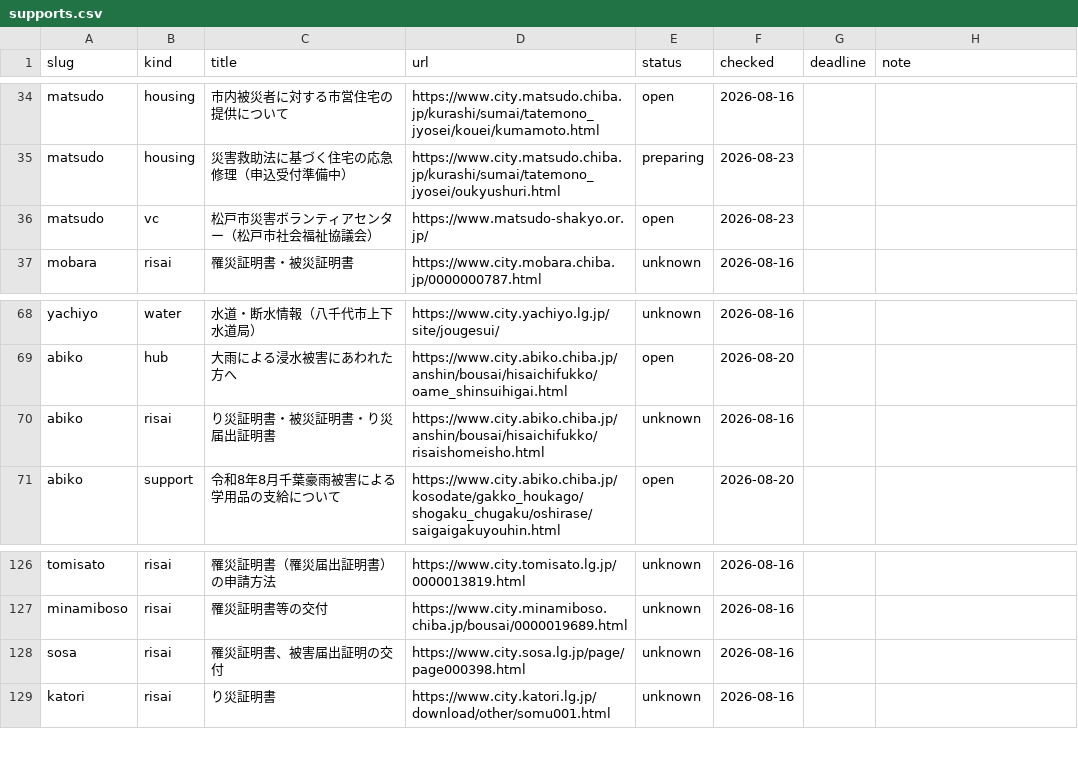
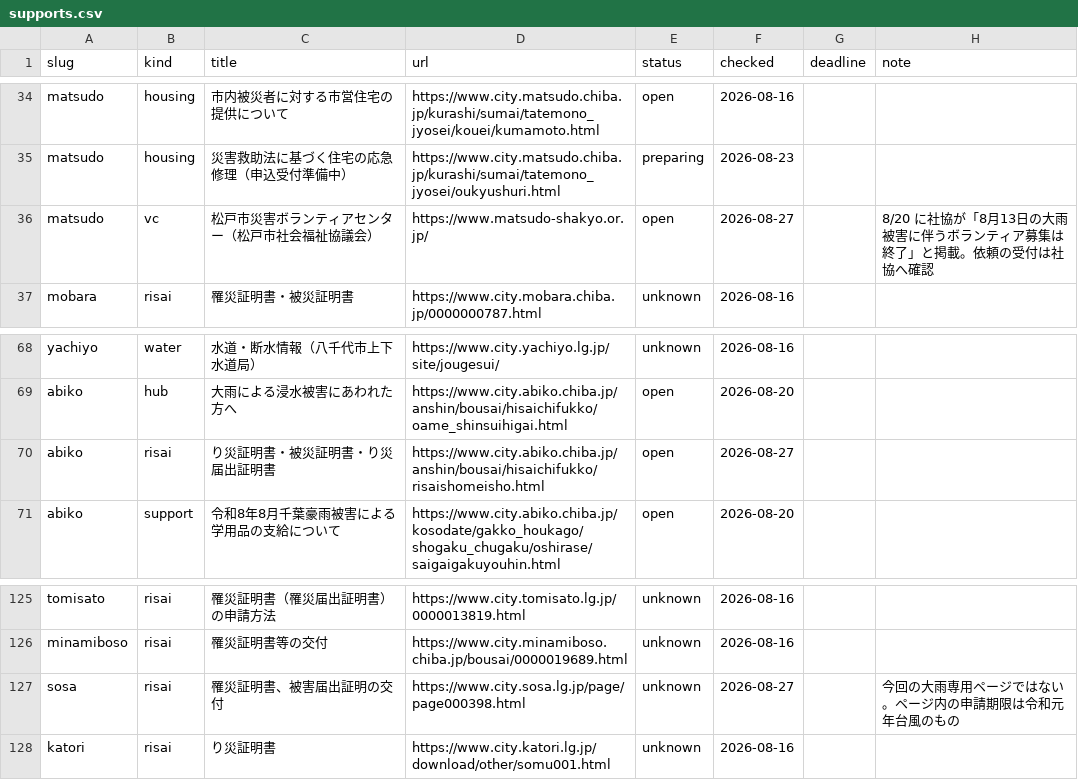
Before and after one commit to office626/r808chibagouu, a CSV file: data/supports.csv, drawn as a sheet; only a part is shown, gaps mark what is left out; the diff covers the shown part only.

```diff
--- a/data/supports.csv
+++ b/data/supports.csv
@@ -35,3 +35,3 @@ matsudo,housing,市内被災者に対する市営住宅の提供について,htt
 matsudo,housing,災害救助法に基づく住宅の応急修理（申込受付準備中）,https://www.city.matsudo.chiba.jp/kurashi/sumai/tatemono_jyosei/oukyushuri.html,preparing,2026-08-23,,
-matsudo,vc,松戸市災害ボランティアセンター（松戸市社会福祉協議会）,https://www.matsudo-shakyo.or.jp/,open,2026-08-23,,
+matsudo,vc,松戸市災害ボランティアセンター（松戸市社会福祉協議会）,https://www.matsudo-shakyo.or.jp/,open,2026-08-27,,8/20 に社協が「8月13日の大雨被害に伴うボランティア募集は終了」と掲載。依頼の受付は社協へ確認
 mobara,risai,罹災証明書・被災証明書,https://www.city.mobara.chiba.jp/0000000787.html,unknown,2026-08-16,,
@@ -69,3 +69,3 @@ yachiyo,water,水道・断水情報（八千代市上下水道局）,https://www
 abiko,hub,大雨による浸水被害にあわれた方へ,https://www.city.abiko.chiba.jp/anshin/bousai/hisaichifukko/oame_shinsuihigai.html,open,2026-08-20,,
-abiko,risai,り災証明書・被災証明書・り災届出証明書,https://www.city.abiko.chiba.jp/anshin/bousai/hisaichifukko/risaishomeisho.html,unknown,2026-08-16,,
+abiko,risai,り災証明書・被災証明書・り災届出証明書,https://www.city.abiko.chiba.jp/anshin/bousai/hisaichifukko/risaishomeisho.html,open,2026-08-27,,
 abiko,support,令和8年8月千葉豪雨被害による学用品の支給について,https://www.city.abiko.chiba.jp/kosodate/gakko_houkago/shogaku_chugaku/oshirase/saigaigakuyouhin.html,open,2026-08-20,,
@@ -127,3 +126,3 @@ tomisato,risai,罹災証明書（罹災届出証明書）の申請方法,https:/
 minamiboso,risai,罹災証明書等の交付,https://www.city.minamiboso.chiba.jp/bousai/0000019689.html,unknown,2026-08-16,,
-sosa,risai,罹災証明書、被害届出証明の交付,https://www.city.sosa.lg.jp/page/page000398.html,unknown,2026-08-16,,
+sosa,risai,罹災証明書、被害届出証明の交付,https://www.city.sosa.lg.jp/page/page000398.html,unknown,2026-08-27,,今回の大雨専用ページではない。ページ内の申請期限は令和元年台風のもの
 katori,risai,り災証明書,https://www.city.katori.lg.jp/download/other/somu001.html,unknown,2026-08-16,,
```
Also changed, not shown: 1 removed row and 22 edited cells elsewhere in this file.
